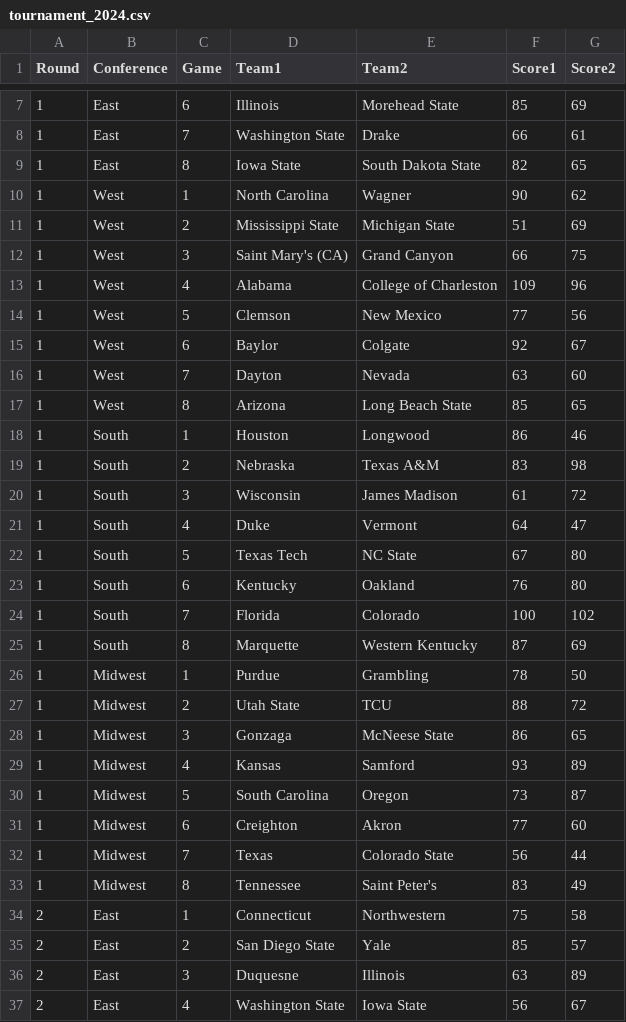
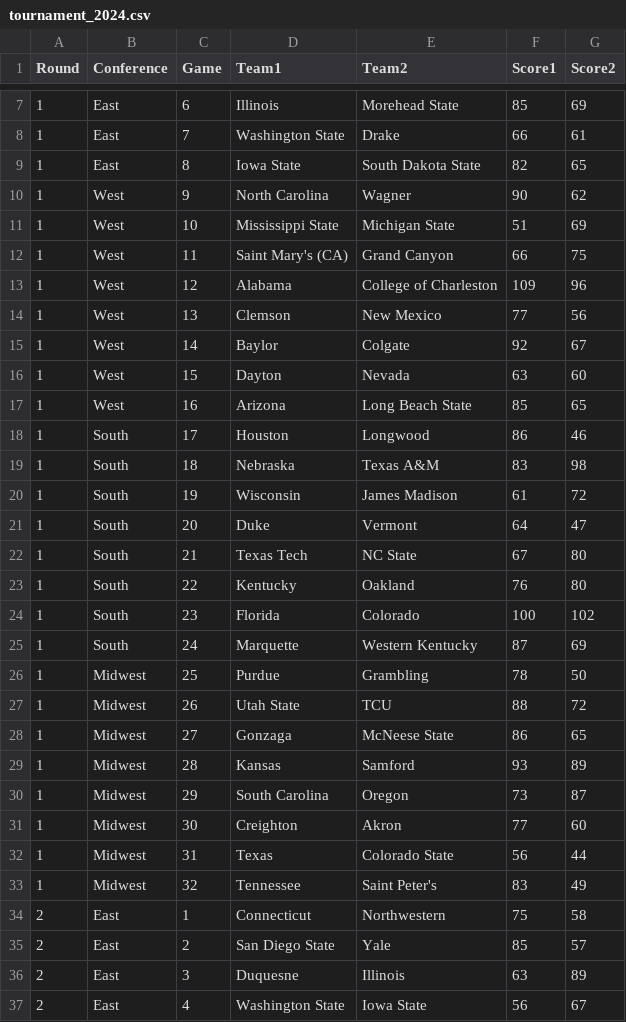
Before and after one commit to empty-labs/college-hoops, a CSV file: Data/tournament_2024.csv, drawn as a sheet; only a part is shown, gaps mark what is left out; the diff covers the shown part only.

Commit message:
moved tournament simulator into function

```diff
--- a/Data/tournament_2024.csv
+++ b/Data/tournament_2024.csv
@@ -9,26 +9,26 @@
 1,East,8,Iowa State,South Dakota State,82,65
-1,West,1,North Carolina,Wagner,90,62
-1,West,2,Mississippi State,Michigan State,51,69
-1,West,3,Saint Mary's (CA),Grand Canyon,66,75
-1,West,4,Alabama,College of Charleston,109,96
-1,West,5,Clemson,New Mexico,77,56
-1,West,6,Baylor,Colgate,92,67
-1,West,7,Dayton,Nevada,63,60
-1,West,8,Arizona,Long Beach State,85,65
-1,South,1,Houston,Longwood,86,46
-1,South,2,Nebraska,Texas A&M,83,98
-1,South,3,Wisconsin,James Madison,61,72
-1,South,4,Duke,Vermont,64,47
-1,South,5,Texas Tech,NC State,67,80
-1,South,6,Kentucky,Oakland,76,80
-1,South,7,Florida,Colorado,100,102
-1,South,8,Marquette,Western Kentucky,87,69
-1,Midwest,1,Purdue,Grambling,78,50
-1,Midwest,2,Utah State,TCU,88,72
-1,Midwest,3,Gonzaga,McNeese State,86,65
-1,Midwest,4,Kansas,Samford,93,89
-1,Midwest,5,South Carolina,Oregon,73,87
-1,Midwest,6,Creighton,Akron,77,60
-1,Midwest,7,Texas,Colorado State,56,44
-1,Midwest,8,Tennessee,Saint Peter's,83,49
+1,West,9,North Carolina,Wagner,90,62
+1,West,10,Mississippi State,Michigan State,51,69
+1,West,11,Saint Mary's (CA),Grand Canyon,66,75
+1,West,12,Alabama,College of Charleston,109,96
+1,West,13,Clemson,New Mexico,77,56
+1,West,14,Baylor,Colgate,92,67
+1,West,15,Dayton,Nevada,63,60
+1,West,16,Arizona,Long Beach State,85,65
+1,South,17,Houston,Longwood,86,46
+1,South,18,Nebraska,Texas A&M,83,98
+1,South,19,Wisconsin,James Madison,61,72
+1,South,20,Duke,Vermont,64,47
+1,South,21,Texas Tech,NC State,67,80
+1,South,22,Kentucky,Oakland,76,80
+1,South,23,Florida,Colorado,100,102
+1,South,24,Marquette,Western Kentucky,87,69
+1,Midwest,25,Purdue,Grambling,78,50
+1,Midwest,26,Utah State,TCU,88,72
+1,Midwest,27,Gonzaga,McNeese State,86,65
+1,Midwest,28,Kansas,Samford,93,89
+1,Midwest,29,South Carolina,Oregon,73,87
+1,Midwest,30,Creighton,Akron,77,60
+1,Midwest,31,Texas,Colorado State,56,44
+1,Midwest,32,Tennessee,Saint Peter's,83,49
 2,East,1,Connecticut,Northwestern,75,58
```
Also changed, not shown: 21 edited cells elsewhere in this file, 2 other files.
